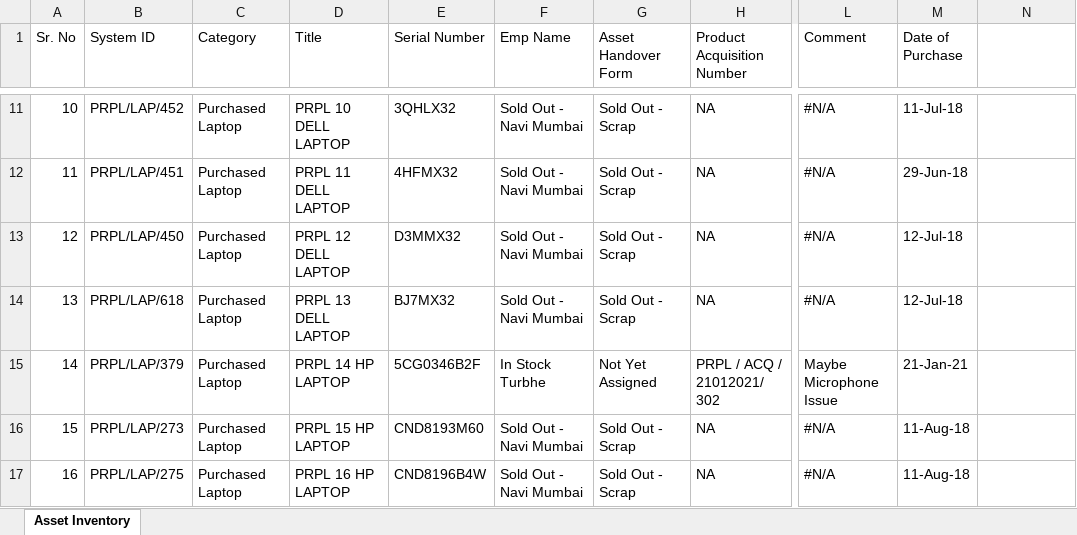
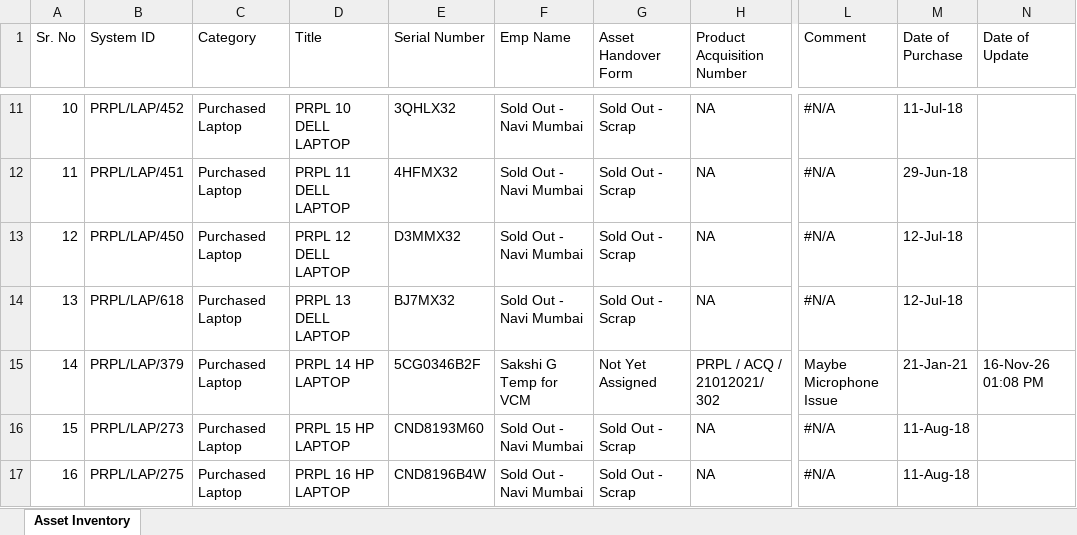
Before and after one commit to actpistol/lexus.github.io, an Excel workbook: IT_Asset_Inventory.xlsx, sheet Asset Inventory, drawn as a sheet; only a part is shown, gaps mark what is left out; values as stored, in another font and other column widths than the file's, no borders; the diff names each change by its address in the sheet, - before the commit and + after, or states it on an @@ line.

Commit message:
Auto-update IT_Asset_Inventory.xlsx via Web App

```diff
--- a/IT_Asset_Inventory.xlsx (sheet Asset Inventory)
+++ b/IT_Asset_Inventory.xlsx (sheet Asset Inventory)
-N1: (empty)
+N1: Date of Update
-F15 (Emp Name): In Stock Turbhe
+F15 (Emp Name): Sakshi G Temp for VCM
-N15 (Date of Update): (empty)
+N15 (Date of Update): 16-Nov-26 01:08 PM
```
